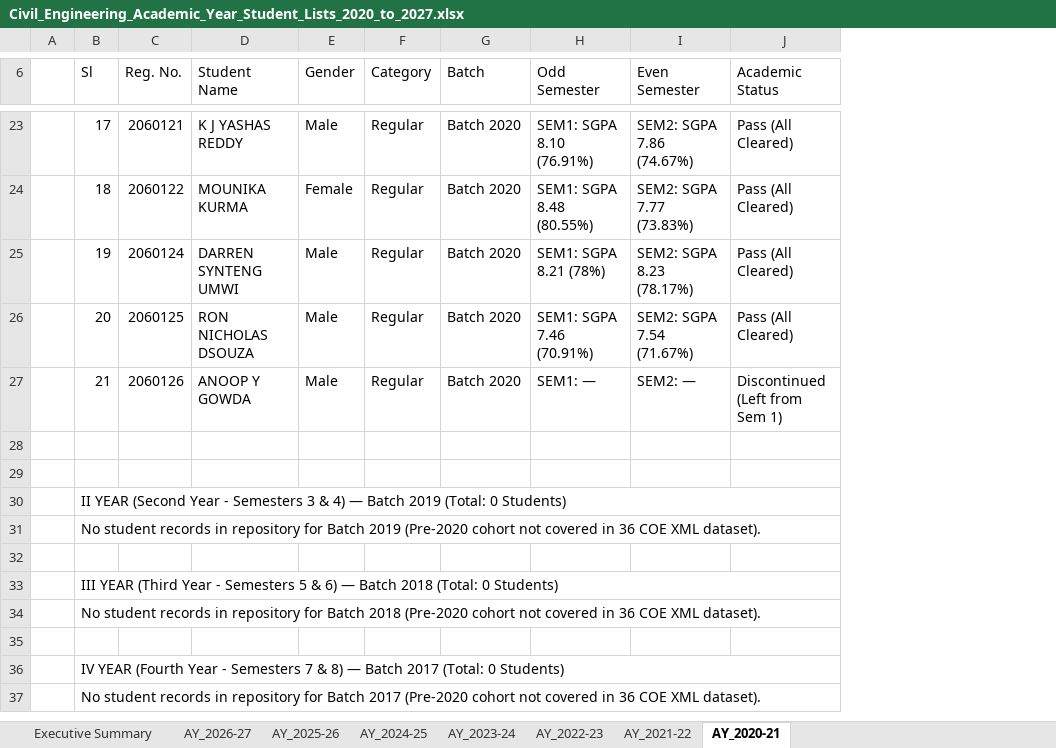
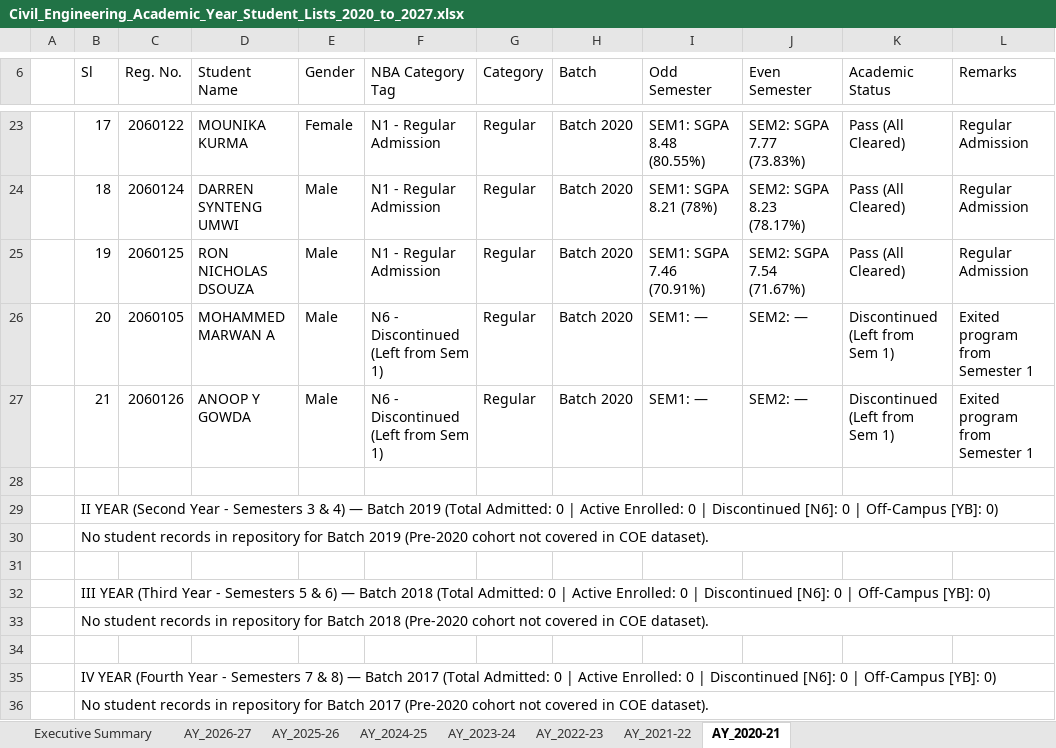
Before and after one commit to PradhanArpan/NBA_StudentProgression, an Excel workbook: public/Civil_Engineering_Academic_Year_Student_Lists_2020_to_2027.xlsx, sheet AY_2020-21, drawn as a sheet; only a part is shown, gaps mark what is left out; values as stored, in another font and other column widths than the file's, no cell formats; removed rows and columns are numbered as before the commit, all else as after; the diff covers the shown part only; the diff names each change by its address in the sheet, - before the commit and + after, or states it on an @@ line.

Commit message:
feat: complete NBA Criterion 4 tag audit (N1-N6, YB), live dynamic Excel export with cache-busting, and updated Vijeth & Rupin discontinued records

```diff
--- a/public/Civil_Engineering_Academic_Year_Student_Lists_2020_to_2027.xlsx (sheet AY_2020-21)
+++ b/public/Civil_Engineering_Academic_Year_Student_Lists_2020_to_2027.xlsx (sheet AY_2020-21)
+column F (NBA Category Tag), rows 23-27: N1 - Regular Admission | N1 - Regular Admission | N1 - Regular Admission | N6 - Discontinued (Left from Sem 1) | N6 - Discontinued (Left from Sem 1)
+column L (Remarks), rows 23-27: Regular Admission | Regular Admission | Regular Admission | Exited program from Semester 1 | Exited program from Semester 1
-C23 (Reg. No.): 2060121
+C23 (Reg. No.): 2060122
-D23 (Student Name): K J YASHAS REDDY
+D23 (Student Name): MOUNIKA KURMA
-E23 (Gender): Male
+E23 (Gender): Female
-I23 (Odd Semester): SEM1: SGPA 8.10 (76.91%)
+I23 (Odd Semester): SEM1: SGPA 8.48 (80.55%)
-J23 (Even Semester): SEM2: SGPA 7.86 (74.67%)
+J23 (Even Semester): SEM2: SGPA 7.77 (73.83%)
-C24 (Reg. No.): 2060122
+C24 (Reg. No.): 2060124
-D24 (Student Name): MOUNIKA KURMA
+D24 (Student Name): DARREN SYNTENG UMWI
-E24 (Gender): Female
+E24 (Gender): Male
-I24 (Odd Semester): SEM1: SGPA 8.48 (80.55%)
+I24 (Odd Semester): SEM1: SGPA 8.21 (78%)
-J24 (Even Semester): SEM2: SGPA 7.77 (73.83%)
+J24 (Even Semester): SEM2: SGPA 8.23 (78.17%)
-C25 (Reg. No.): 2060124
+C25 (Reg. No.): 2060125
-D25 (Student Name): DARREN SYNTENG UMWI
+D25 (Student Name): RON NICHOLAS DSOUZA
-I25 (Odd Semester): SEM1: SGPA 8.21 (78%)
+I25 (Odd Semester): SEM1: SGPA 7.46 (70.91%)
-J25 (Even Semester): SEM2: SGPA 8.23 (78.17%)
+J25 (Even Semester): SEM2: SGPA 7.54 (71.67%)
-C26 (Reg. No.): 2060125
+C26 (Reg. No.): 2060105
-D26 (Student Name): RON NICHOLAS DSOUZA
+D26 (Student Name): MOHAMMED MARWAN A
-I26 (Odd Semester): SEM1: SGPA 7.46 (70.91%)
+I26 (Odd Semester): SEM1: —
-J26 (Even Semester): SEM2: SGPA 7.54 (71.67%)
+J26 (Even Semester): SEM2: —
-K26 (Academic Status): Pass (All Cleared)
+K26 (Academic Status): Discontinued (Left from Sem 1)
+row 29:  | II YEAR (Second Year - Semesters 3 & 4) — Batch 2019 (Total Admitted: 0 | Active Enrolled: 0 | Discontinued [N6]: 0 | Off-Campus [YB]: 0)
+row 30:  | No student records in repository for Batch 2019 (Pre-2020 cohort not covered in COE dataset).
-B32 (Sl): II YEAR (Second Year - Semesters 3 & 4) — Batch 2019 (Total: 0 Students)
+B32 (Sl): III YEAR (Third Year - Semesters 5 & 6) — Batch 2018 (Total Admitted: 0 | Active Enrolled: 0 | Discontinued [N6]: 0 | Off-Campus [YB]: 0)
-B33 (Sl): …for Batch 2019 (Pre-2020 cohort not covered in 36 COE XML dataset).
+B33 (Sl): …for Batch 2018 (Pre-2020 cohort not covered in COE dataset).
-B35 (Sl): III YEAR (Third Year - Semesters 5 & 6) — Batch 2018 (Total: 0 Students)
+B35 (Sl): IV YEAR (Fourth Year - Semesters 7 & 8) — Batch 2017 (Total Admitted: 0 | Active Enrolled: 0 | Discontinued [N6]: 0 | Off-Campus [YB]: 0)
-B36 (Sl): …for Batch 2018 (Pre-2020 cohort not covered in 36 COE XML dataset).
+B36 (Sl): …for Batch 2017 (Pre-2020 cohort not covered in COE dataset).
-row 35: (empty)
-row 36:  | IV YEAR (Fourth Year - Semesters 7 & 8) — Batch 2017 (Total: 0 Students)
-row 37:  | No student records in repository for Batch 2017 (Pre-2020 cohort not covered in 36 COE XML dataset).
```
Also changed, not shown: 58 edited cells elsewhere in this sheet, sheet AY_2025-26, sheet AY_2023-24, sheet AY_2024-25, sheet AY_2026-27, sheet AY_2022-23, sheet AY_2021-22, 1 more sheet, cell formats, Civil_Engineering_Academic_Year_Student_Lists_2020_to_2027.xlsx, Master_Student_Directory_Editable.xlsx, 6 other files.
